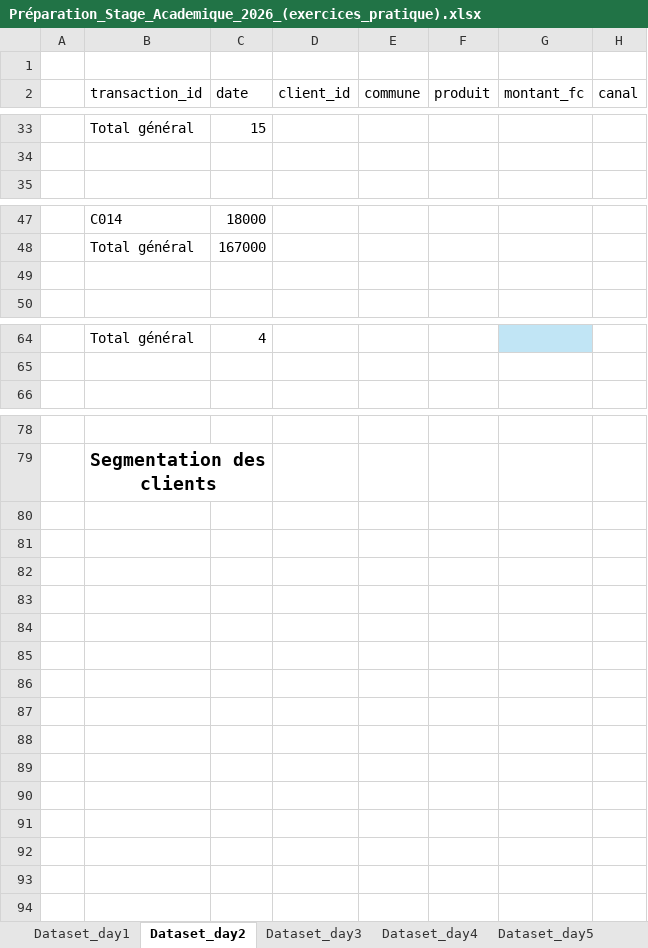
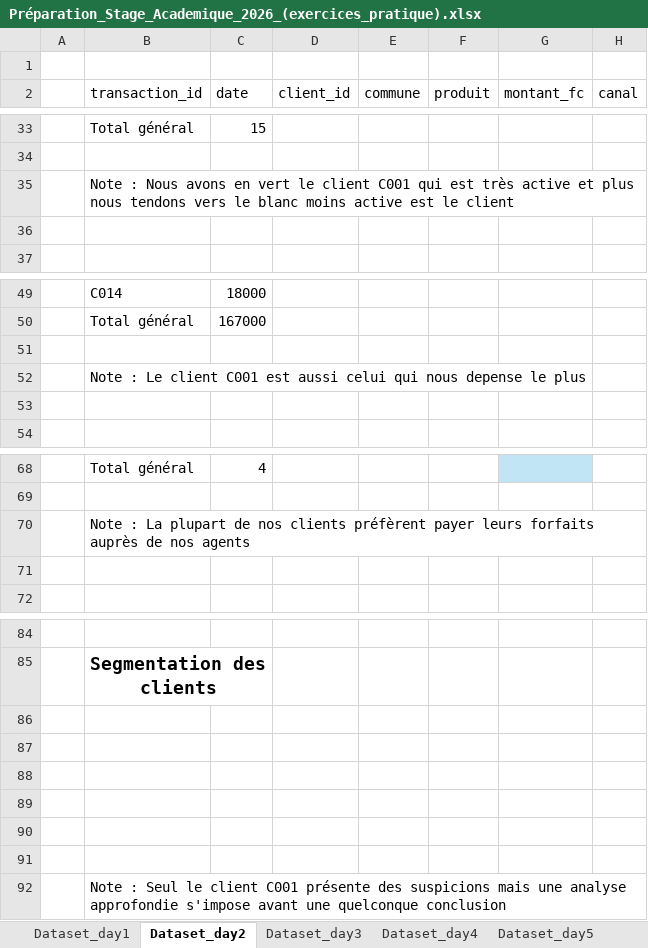
Before and after one commit to Jevainbkg/Datascience-Roadmap, an Excel workbook: Analyses Excel/Préparation_Stage_Academique_2026_(exercices_pratique).xlsx, sheet Dataset_day2, drawn as a sheet; only a part is shown, gaps mark what is left out; values as stored, in another font and other column widths than the file's, no borders; charts and pictures and conditional formats and table styles not drawn; the diff names each change by its address in the sheet, - before the commit and + after, or states it on an @@ line.

```diff
--- a/Analyses Excel/Préparation_Stage_Academique_2026_(exercices_pratique).xlsx (sheet Dataset_day2)
+++ b/Analyses Excel/Préparation_Stage_Academique_2026_(exercices_pratique).xlsx (sheet Dataset_day2)
+row 35:  | Note : Nous avons en vert le client C001 qui est très active et plus nous tendons vers le blanc moins active est le client
+row 36: (empty)
+row 51: (empty)
+row 52:  | Note : Le client C001 est aussi celui qui nous depense le plus
+row 70:  | Note : La plupart de nos clients préfèrent payer leurs forfaits auprès de nos agents
+row 71: (empty)
+row 86: (empty)
+row 87: (empty)
+row 88: (empty)
+row 89: (empty)
+row 90: (empty)
+row 91: (empty)
+row 92:  | Note : Seul le client C001 présente des suspicions mais une analyse approfondie s'impose avant une quelconque conclusion
```
Also changed, not shown: sheet Dataset_day3, sheet Dataset_day1, formulas that keep their value, charts or pictures, 1 other file.
